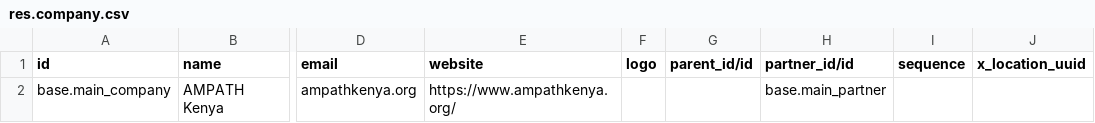
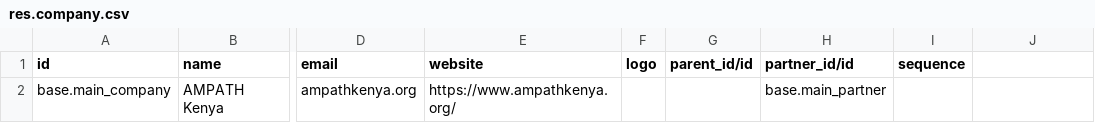
Before and after one commit to AMPATH/O3-amrs, a CSV file: distro/config/odoo/initializer_config/company/res.company.csv, drawn as a sheet; only a part is shown, gaps mark what is left out; the diff names each change by its address in the sheet, - before the commit and + after, or states it on an @@ line.

```diff
--- a/distro/config/odoo/initializer_config/company/res.company.csv
+++ b/distro/config/odoo/initializer_config/company/res.company.csv
-J1: x_location_uuid
+J1: (empty)
```
Also changed, not shown: distro/config/odoo/initializer_config/company/kesses.res.company.csv, 6 other files.
